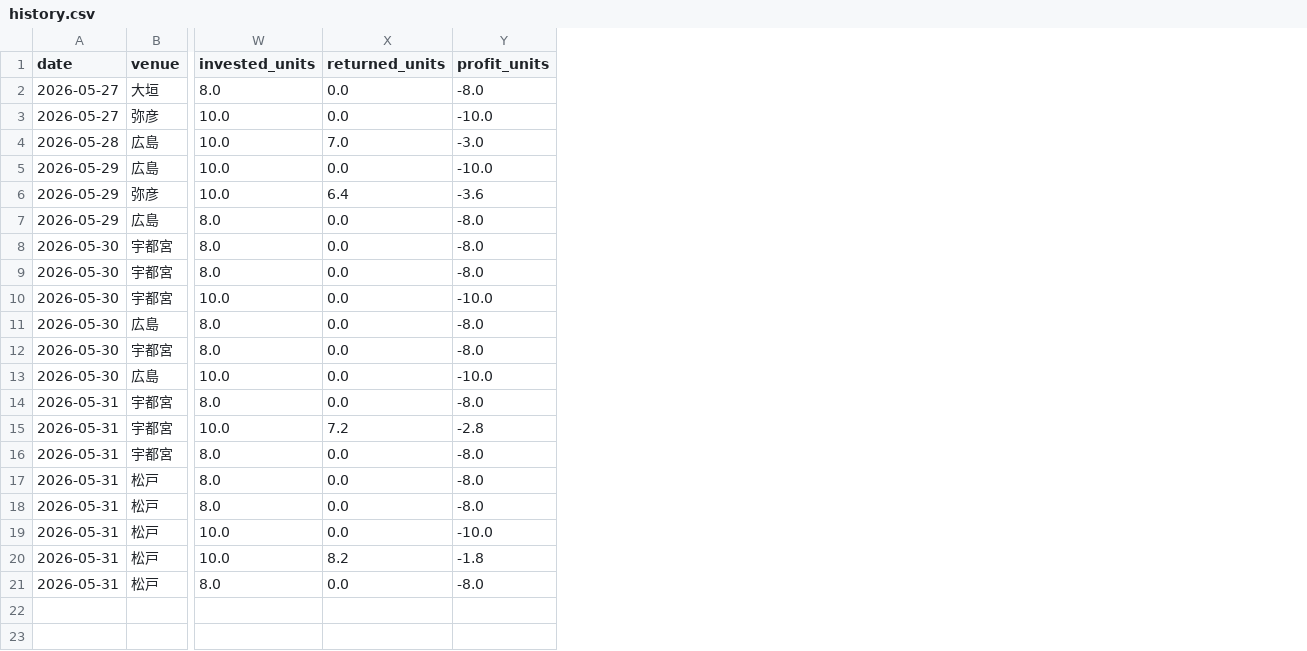
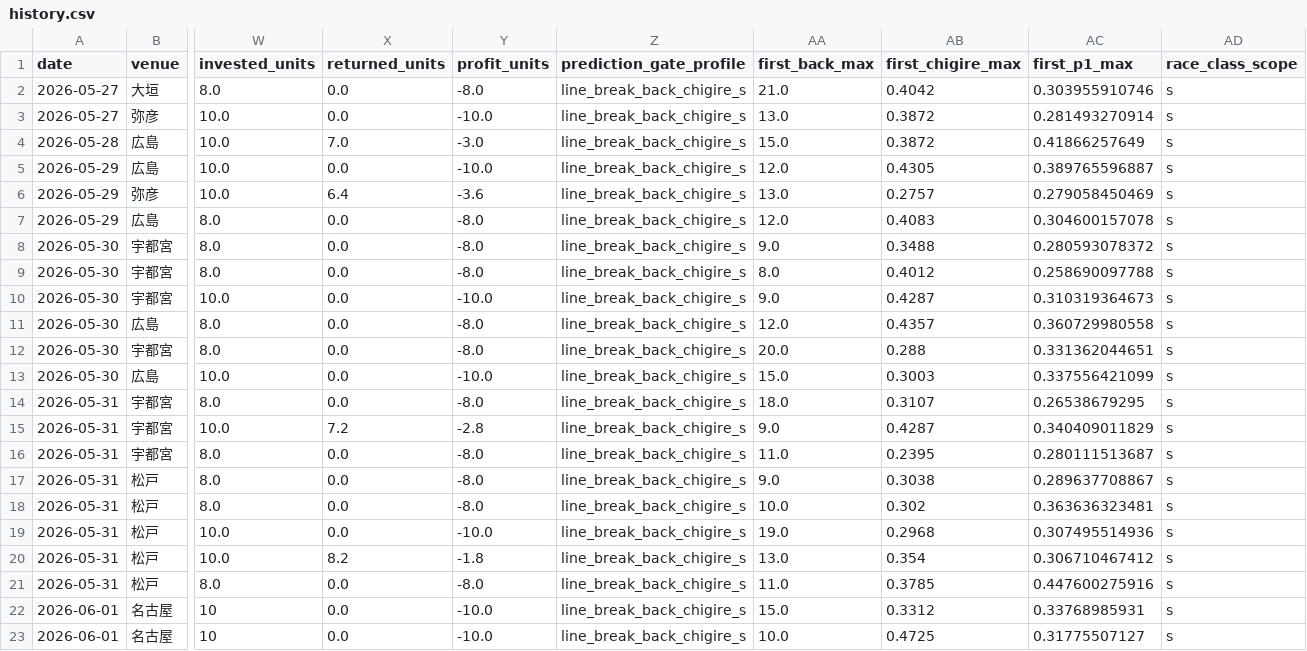
Before and after one commit to t-nonomura/keirin-ai-forward-report, a CSV file: data/history.csv, drawn as a sheet; only a part is shown, gaps mark what is left out; rows hold the shown columns only; the diff names each change by its address in the sheet, - before the commit and + after, or states it on an @@ line.

```diff
--- a/data/history.csv
+++ b/data/history.csv
+column Z (prediction_gate_profile), rows 2-21: all line_break_back_chigire_s
+column AA (first_back_max), rows 2-21: 21.0 | 13.0 | 15.0 | 12.0 | 13.0 | 12.0 | 9.0 | 8.0 | 9.0 | 12.0 | 20.0 | 15.0 | 18.0 | 9.0 | 11.0 | 9.0 | 10.0 | 19.0 | 13.0 | 11.0
+column AB (first_chigire_max), rows 2-21: 0.4042 | 0.3872 | 0.3872 | 0.4305 | 0.2757 | 0.4083 | 0.3488 | 0.4012 | 0.4287 | 0.4357 | 0.288 | 0.3003 | 0.3107 | 0.4287 | 0.2395 | 0.3038 | 0.302 | 0.2968 | 0.354 | 0.3785
+column AC (first_p1_max), rows 2-21: 0.303955910746 | 0.281493270914 | 0.41866257649 | 0.389765596887 | 0.279058450469 | 0.304600157078 | 0.280593078372 | 0.258690097788 | 0.310319364673 | 0.360729980558 | 0.331362044651 | 0.337556421099 | 0.26538679295 | 0.340409011829 | 0.280111513687 | 0.289637708867 | 0.363636323481 | 0.307495514936 | 0.306710467412 | 0.447600275916
+column AD (race_class_scope), rows 2-21: all s
+row 22: 2026-06-01 | 名古屋 | 10 | 0.0 | -10.0 | line_break_back_chigire_s | 15.0 | 0.3312 | 0.33768985931 | s
+row 23: 2026-06-01 | 名古屋 | 10 | 0.0 | -10.0 | line_break_back_chigire_s | 10.0 | 0.4725 | 0.31775507127 | s
```
Also changed, not shown: 6 other files.
